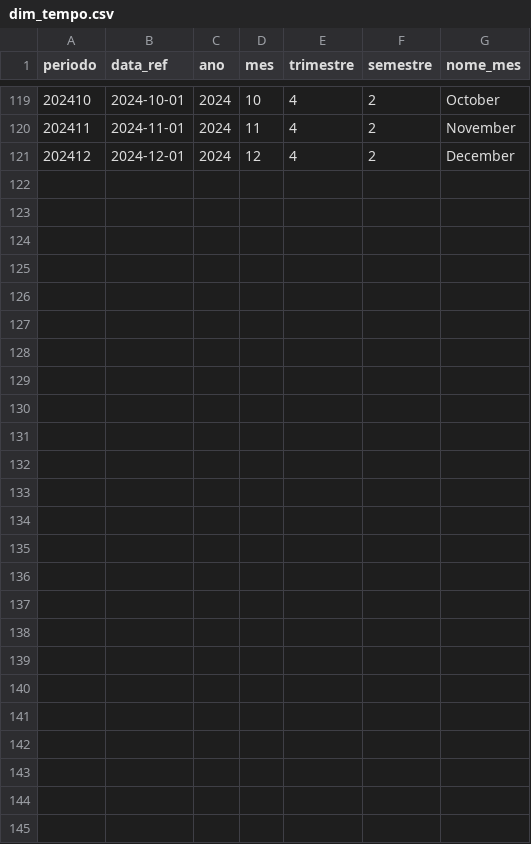
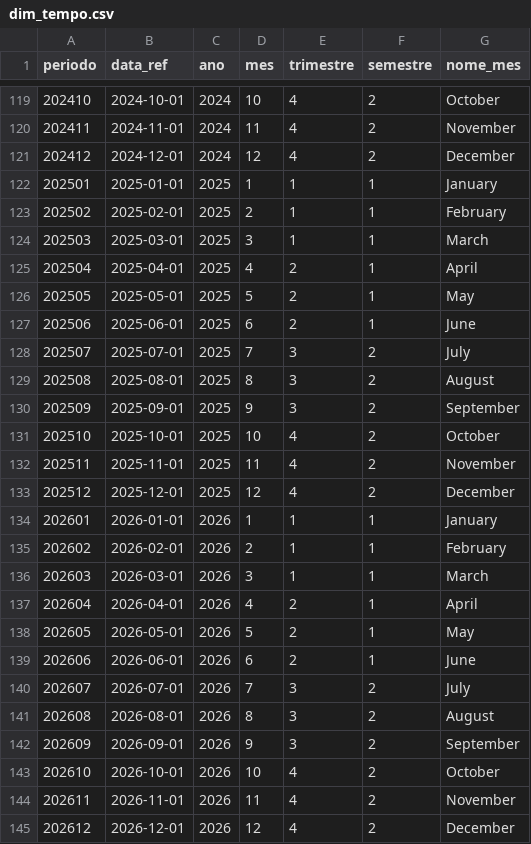
Before and after one commit to suzisayuri/custoclima, a CSV file: data/processed/dim_tempo.csv, drawn as a sheet; only a part is shown, gaps mark what is left out.

```diff
--- a/data/processed/dim_tempo.csv
+++ b/data/processed/dim_tempo.csv
@@ -121 +121,25 @@ periodo,data_ref,ano,mes,trimestre,semestre,nome_mes
 202412,2024-12-01,2024,12,4,2,December
+202501,2025-01-01,2025,1,1,1,January
+202502,2025-02-01,2025,2,1,1,February
+202503,2025-03-01,2025,3,1,1,March
+202504,2025-04-01,2025,4,2,1,April
+202505,2025-05-01,2025,5,2,1,May
+202506,2025-06-01,2025,6,2,1,June
+202507,2025-07-01,2025,7,3,2,July
+202508,2025-08-01,2025,8,3,2,August
+202509,2025-09-01,2025,9,3,2,September
+202510,2025-10-01,2025,10,4,2,October
+202511,2025-11-01,2025,11,4,2,November
+202512,2025-12-01,2025,12,4,2,December
+202601,2026-01-01,2026,1,1,1,January
+202602,2026-02-01,2026,2,1,1,February
+202603,2026-03-01,2026,3,1,1,March
+202604,2026-04-01,2026,4,2,1,April
+202605,2026-05-01,2026,5,2,1,May
+202606,2026-06-01,2026,6,2,1,June
+202607,2026-07-01,2026,7,3,2,July
+202608,2026-08-01,2026,8,3,2,August
+202609,2026-09-01,2026,9,3,2,September
+202610,2026-10-01,2026,10,4,2,October
+202611,2026-11-01,2026,11,4,2,November
+202612,2026-12-01,2026,12,4,2,December
```
Also changed, not shown: data/processed/correlacao_ndvi.csv, data/processed/correlacao_resultados.csv, 23 other files.
